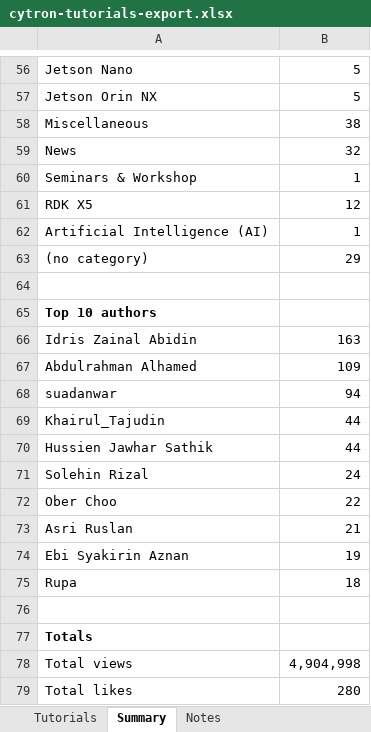
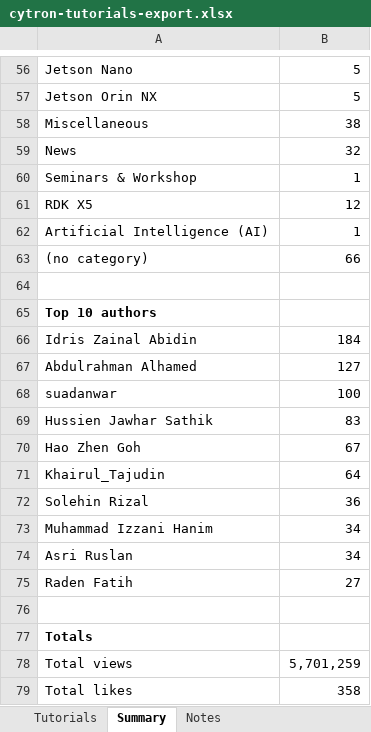
Before and after one commit to MarketingCytron/Restructure-Cytron-Tutorial-Page, an Excel workbook: data/cytron-tutorials-export.xlsx, sheet Summary, drawn as a sheet; only a part is shown, gaps mark what is left out; values as stored, in another font and other column widths than the file's, no borders; removed rows and columns are numbered as before the commit, all else as after; the diff covers the shown part only; the diff names each change by its address in the sheet, - before the commit and + after, or states it on an @@ line.

```diff
--- a/data/cytron-tutorials-export.xlsx (sheet Summary)
+++ b/data/cytron-tutorials-export.xlsx (sheet Summary)
-B63: 29
+B63: 66
-B66: 163
+B66: 184
-B67: 109
+B67: 127
-B68: 94
+B68: 100
-row 69: Khairul_Tajudin | 44
-B69: 44
+B69: 83
+row 70: Hao Zhen Goh | 67
+row 71: Khairul_Tajudin | 64
-B72: 24
+B72: 36
-row 72: Ober Choo | 22
+row 73: Muhammad Izzani Hanim | 34
-B74: 21
+B74: 34
-row 74: Ebi Syakirin Aznan | 19
-row 75: Rupa | 18
+row 75: Raden Fatih | 27
-B78: 4,904,998
+B78: 5,701,259
-B79: 280
+B79: 358
```
Also changed, not shown: 1 added row, 1 removed row and 7 edited cells elsewhere in this sheet, sheet Tutorials, sheet Notes, 18 other files.
